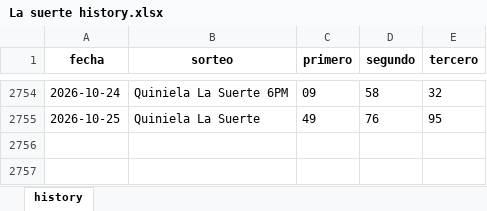
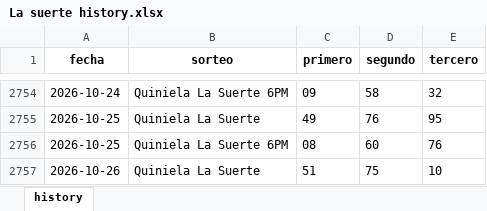
Before and after one commit to carbosota1/UPDATELOTMIX, an Excel workbook: data/histories/La suerte history.xlsx, sheet history, drawn as a sheet; only a part is shown, gaps mark what is left out; values as stored, in another font and other column widths than the file's, no borders; the diff names each change by its address in the sheet, - before the commit and + after, or states it on an @@ line.

```diff
--- a/data/histories/La suerte history.xlsx (sheet history)
+++ b/data/histories/La suerte history.xlsx (sheet history)
+row 2756: 2026-10-25 | Quiniela La Suerte 6PM | 08 | 60 | 76
+row 2757: 2026-10-26 | Quiniela La Suerte | 51 | 75 | 10
```
Also changed, not shown: data/histories/Anguilla history.xlsx, data/histories/La Primera History.xlsx, 5 other files.
